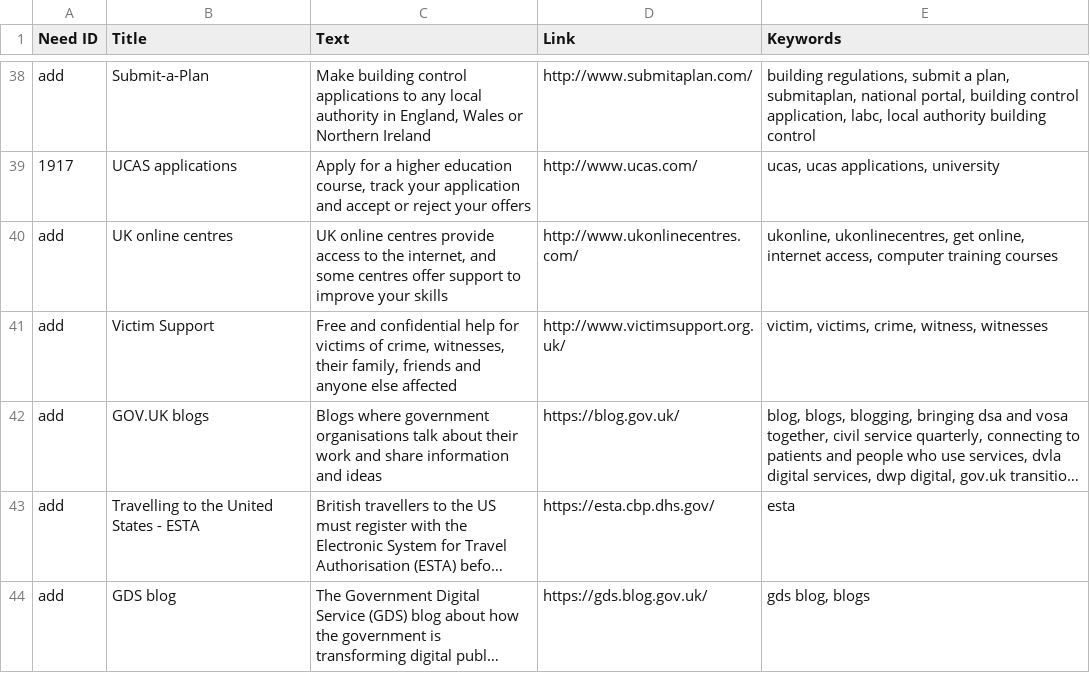
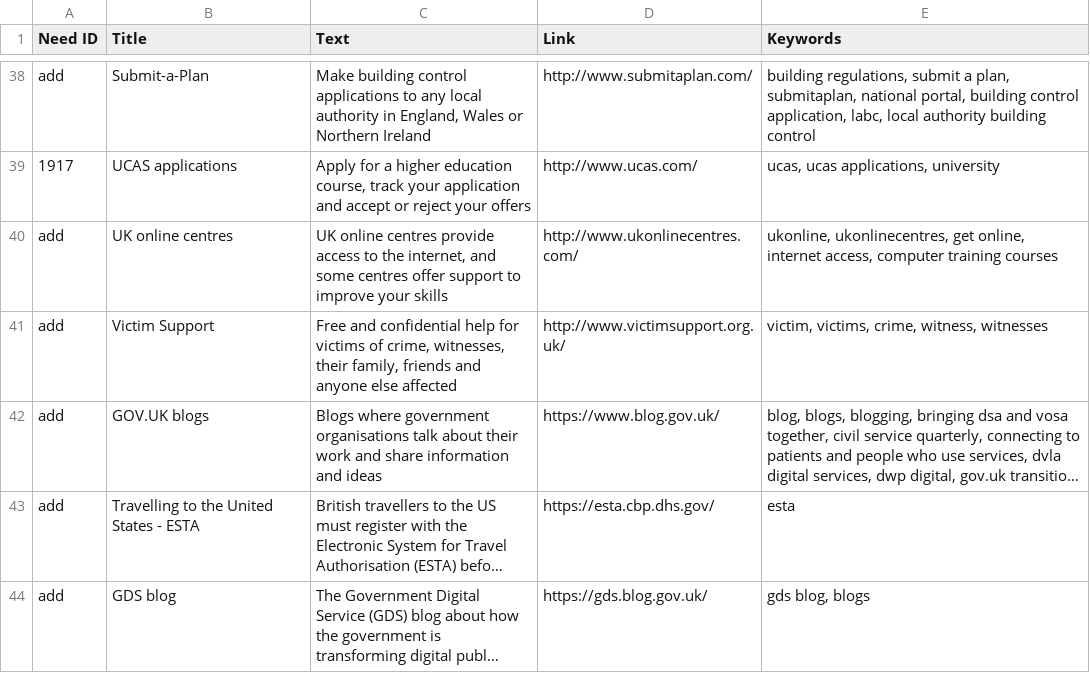
Before and after one commit to alphagov/recommended-links, a CSV file: data/index/recommended-link/internal_search_results.csv, drawn as a sheet; only a part is shown, gaps mark what is left out; long unchanged cells end in …; the diff names each change by its address in the sheet, - before the commit and + after, or states it on an @@ line.

```diff
--- a/data/index/recommended-link/internal_search_results.csv
+++ b/data/index/recommended-link/internal_search_results.csv
-D42 (Link): https://blog.gov.uk/
+D42 (Link): https://www.blog.gov.uk/
```
Also changed, not shown: data/remove/deleted-links.csv.
